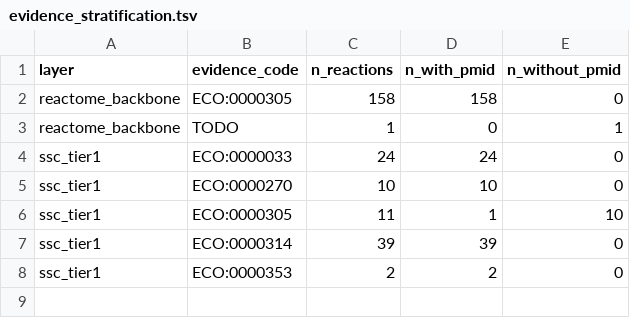
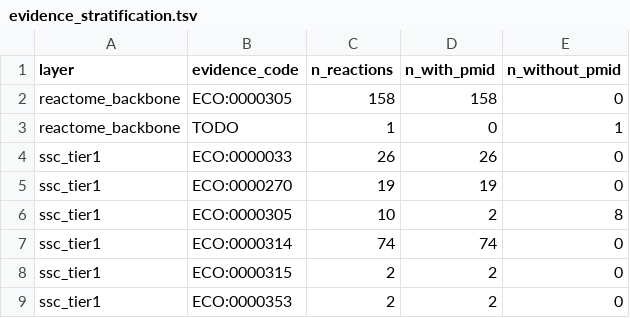
Before and after one commit to Nurtal/IDT_SSc_map, a TSV file: analysis/curation/evidence_stratification.tsv, drawn as a sheet.

```diff
--- a/analysis/curation/evidence_stratification.tsv
+++ b/analysis/curation/evidence_stratification.tsv
@@ -3,6 +3,7 @@ reactome_backbone	ECO:0000305	158	158	0
 reactome_backbone	TODO	1	0	1
-ssc_tier1	ECO:0000033	24	24	0
-ssc_tier1	ECO:0000270	10	10	0
-ssc_tier1	ECO:0000305	11	1	10
-ssc_tier1	ECO:0000314	39	39	0
+ssc_tier1	ECO:0000033	26	26	0
+ssc_tier1	ECO:0000270	19	19	0
+ssc_tier1	ECO:0000305	10	2	8
+ssc_tier1	ECO:0000314	74	74	0
+ssc_tier1	ECO:0000315	2	2	0
 ssc_tier1	ECO:0000353	2	2	0
```
Also changed, not shown: 8 other files.
